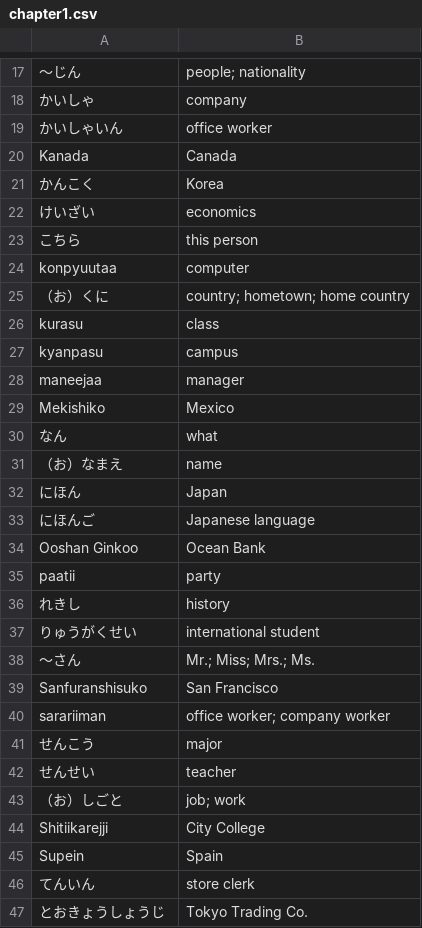
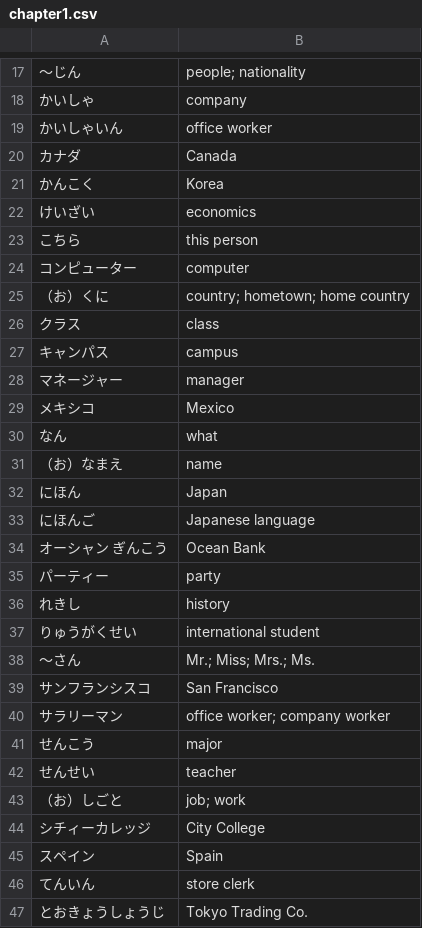
Before and after one commit to RodrigoDavy/Kana-Drill-Plus, a CSV file: app/src/main/assets/chapter1.csv, drawn as a sheet; only a part is shown, gaps mark what is left out; the diff covers the shown part only; the diff names each change by its address in the sheet, - before the commit and + after, or states it on an @@ line.

```diff
--- a/app/src/main/assets/chapter1.csv
+++ b/app/src/main/assets/chapter1.csv
-A20: Kanada
+A20: カナダ
-A24: konpyuutaa
+A24: コンピューター
-A26: kurasu
+A26: クラス
-A27: kyanpasu
+A27: キャンパス
-A28: maneejaa
+A28: マネージャー
-A29: Mekishiko
+A29: メキシコ
-A34: Ooshan Ginkoo
+A34: オーシャン ぎんこう
-A35: paatii
+A35: パーティー
-A39: Sanfuranshisuko
+A39: サンフランシスコ
-A40: sarariiman
+A40: サラリーマン
-A44: Shitiikarejji
+A44: シチィーカレッジ
-A45: Supein
+A45: スペイン
```
Also changed, not shown: 4 edited cells elsewhere in this file, app/src/main/assets/chapter2.csv, app/src/main/assets/chapter3.csv, 4 other files.
